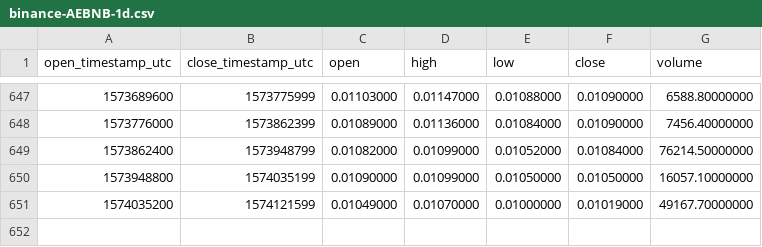
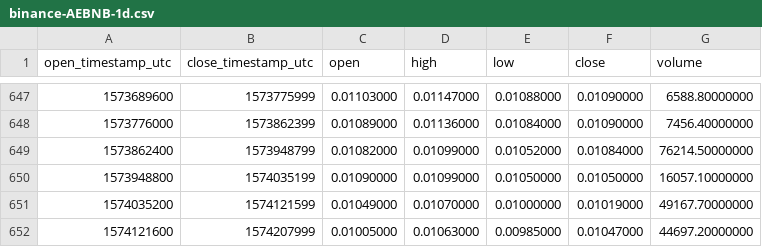
Before and after one commit to cryptobigbro/binance-AEBNB, a CSV file: binance-AEBNB-1d.csv, drawn as a sheet; only a part is shown, gaps mark what is left out; the diff names each change by its address in the sheet, - before the commit and + after, or states it on an @@ line.

Commit message:
Update OHLCV data.

```diff
--- a/binance-AEBNB-1d.csv
+++ b/binance-AEBNB-1d.csv
+row 652: 1574121600 | 1574207999 | 0.01005000 | 0.01063000 | 0.00985000 | 0.01047000 | 44697.20000000
```
Also changed, not shown: 1 other file.
